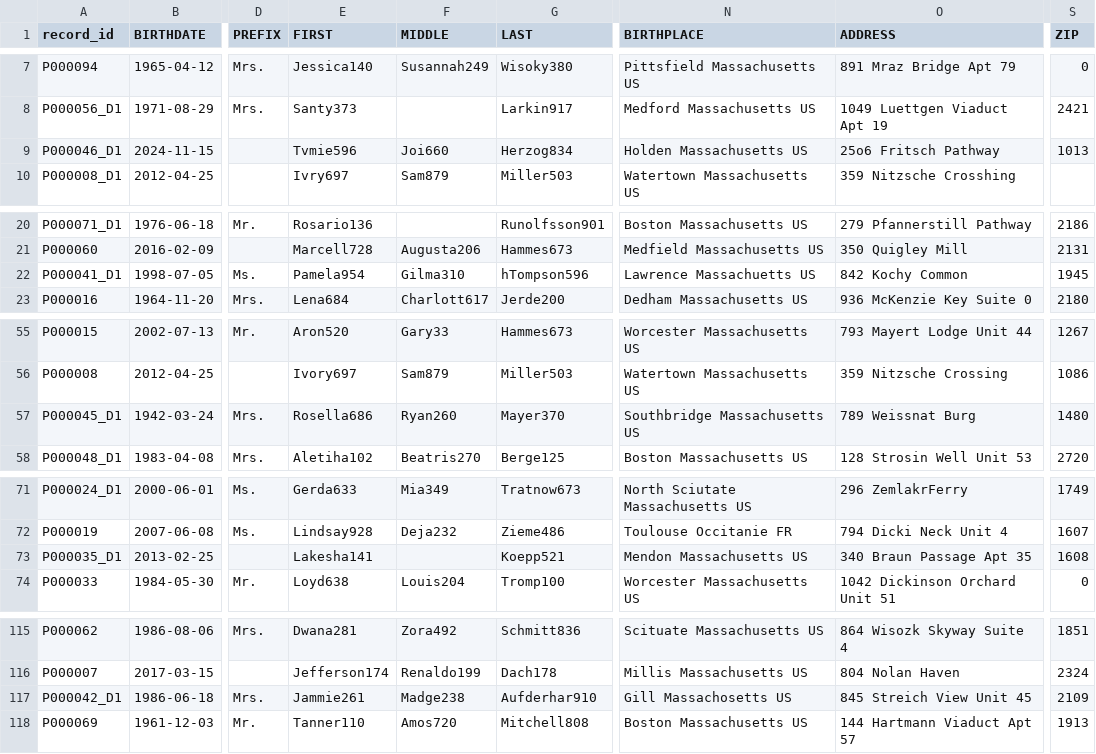
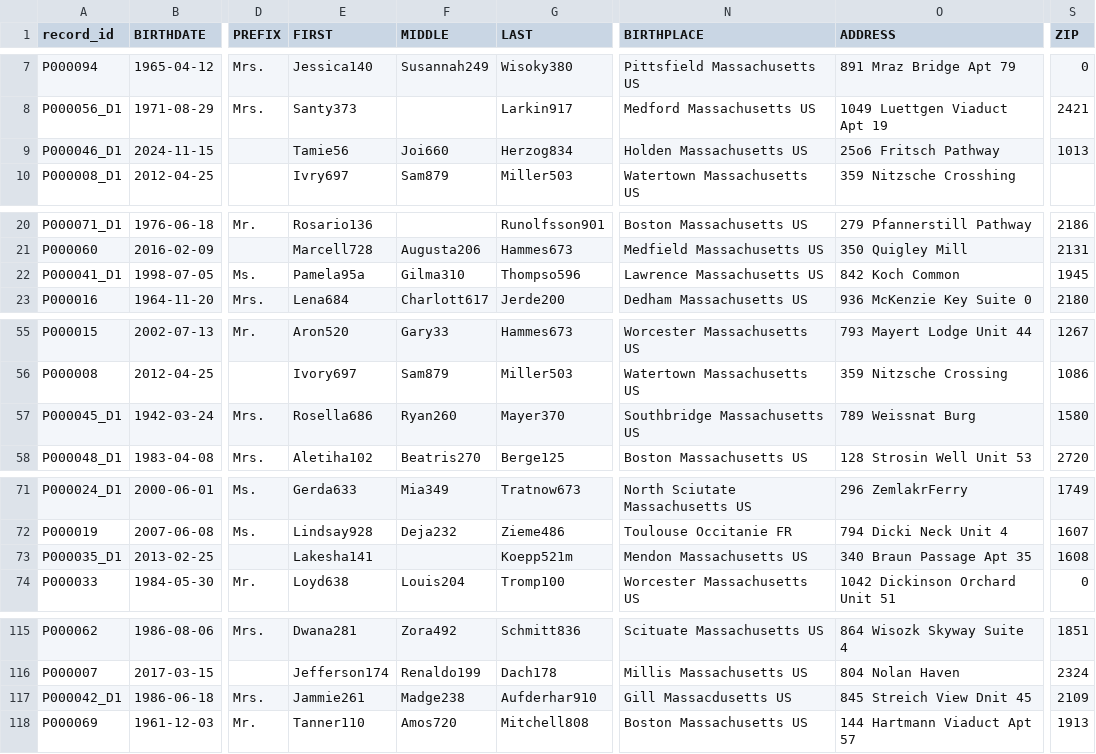
Before and after one commit to Konstihut/AI-MLinHealthcare, a CSV file: data/sample/dirty_er_seed42_100/patients_dirty.csv, drawn as a sheet; only a part is shown, gaps mark what is left out; the diff names each change by its address in the sheet, - before the commit and + after, or states it on an @@ line.

Commit message:
Refine reproducible dirty ER dataset

```diff
--- a/data/sample/dirty_er_seed42_100/patients_dirty.csv
+++ b/data/sample/dirty_er_seed42_100/patients_dirty.csv
-E9 (FIRST): Tvmie596
+E9 (FIRST): Tamie56
-E22 (FIRST): Pamela954
+E22 (FIRST): Pamela95a
-G22 (LAST): hTompson596
+G22 (LAST): Thompso596
-N22 (BIRTHPLACE): Lawrence Massachuetts US
+N22 (BIRTHPLACE): Lawrence Massachusetts US
-O22 (ADDRESS): 842 Kochy Common
+O22 (ADDRESS): 842 Koch Common
-S57 (ZIP): 1480
+S57 (ZIP): 1580
-G73 (LAST): Koepp521
+G73 (LAST): Koepp521m
-N117 (BIRTHPLACE): Gill Massachosetts US
+N117 (BIRTHPLACE): Gill Massacdusetts US
-O117 (ADDRESS): 845 Streich View Unit 45
+O117 (ADDRESS): 845 Streich View Dnit 45
```
Also changed, not shown: 2 other files.
